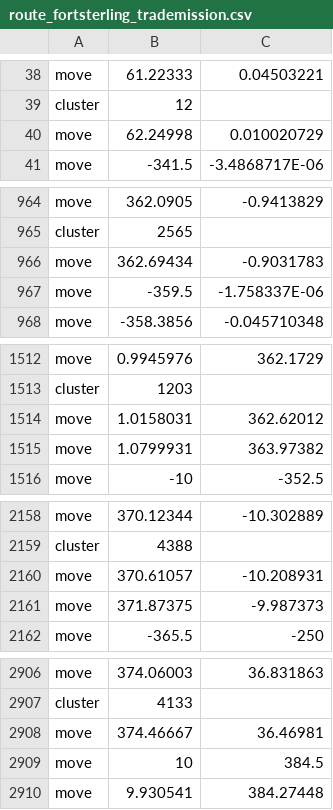
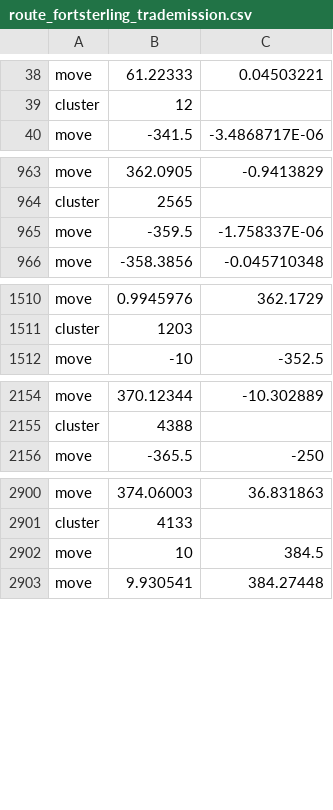
Before and after one commit to kpolicar/oryxbot, a CSV file: OryxBot.Client.Windows/Bot/Resources/route_fortsterling_trademission.csv, drawn as a sheet; only a part is shown, gaps mark what is left out; the diff covers the shown part only; the diff names each change by its address in the sheet, - before the commit and + after, or states it on an @@ line.

```diff
--- a/OryxBot.Client.Windows/Bot/Resources/route_fortsterling_trademission.csv
+++ b/OryxBot.Client.Windows/Bot/Resources/route_fortsterling_trademission.csv
-row 40: move | 62.24998 | 0.010020729
-row 966: move | 362.69434 | -0.9031783
-row 1514: move | 1.0158031 | 362.62012
-row 1515: move | 1.0799931 | 363.97382
-row 2160: move | 370.61057 | -10.208931
-row 2161: move | 371.87375 | -9.987373
-row 2908: move | 374.46667 | 36.46981
```
Also changed, not shown: 1 removed row elsewhere in this file, OryxBot.Client.Windows/Bot/Resources/route_bridgewatch_trademission.csv, OryxBot.Client.Windows/Bot/Resources/route_fortsterling_trademission_back.csv, 8 other files.
